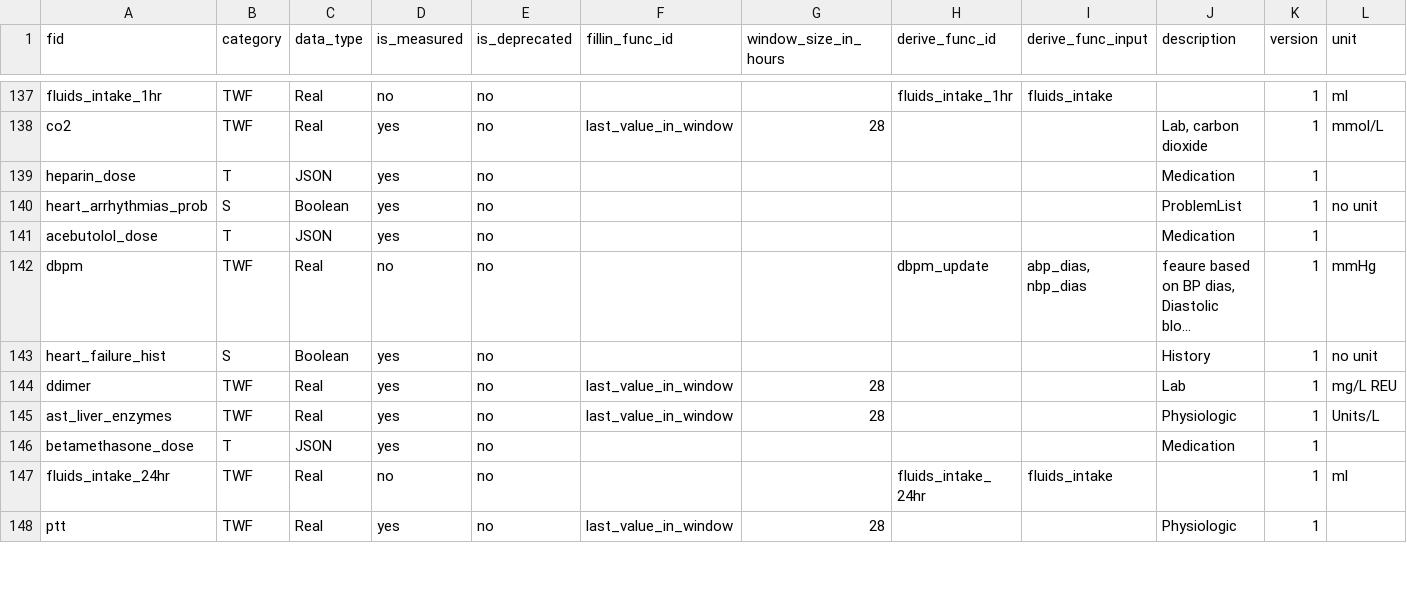
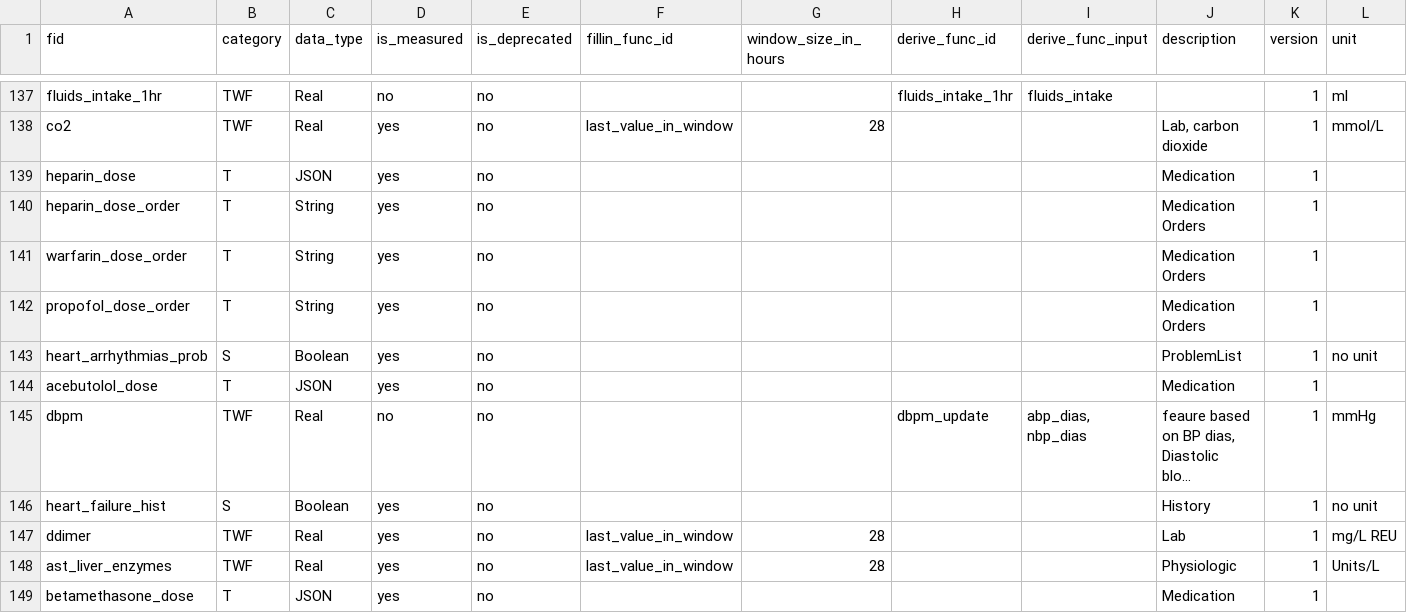
Before and after one commit to cloud-cds/cds-stack, a CSV file: db/CDM_Feature.csv, drawn as a sheet; only a part is shown, gaps mark what is left out; the shorter side is filled out with more unchanged rows; long unchanged cells end in …; rows hold the shown columns only; the diff names each change by its address in the sheet, - before the commit and + after, or states it on an @@ line.

```diff
--- a/db/CDM_Feature.csv
+++ b/db/CDM_Feature.csv
+row 140: heparin_dose_order | T | String | yes | no |  |  |  |  | Medication Orders | 1
+row 141: warfarin_dose_order | T | String | yes | no |  |  |  |  | Medication Orders | 1
+row 142: propofol_dose_order | T | String | yes | no |  |  |  |  | Medication Orders | 1
```
Also changed, not shown: db/ops/parameters.csv, etl/clarity2dw/conf/feature_mapping.csv, 10 other files.
